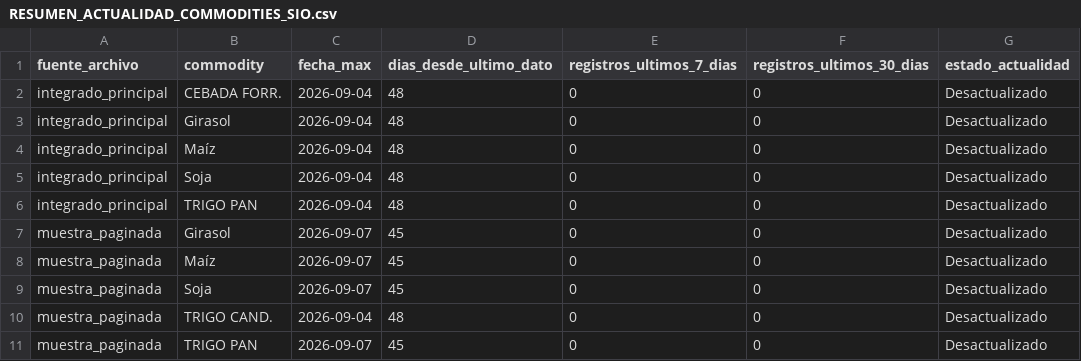
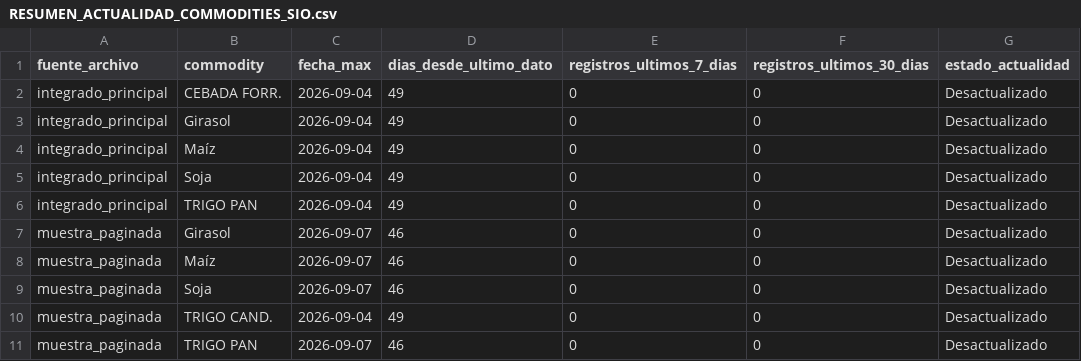
Before and after one commit to deaeconomiactes/Serie-Agricola, a CSV file: data/commodities_sio/reports/RESUMEN_ACTUALIDAD_COMMODITIES_SIO.csv, drawn as a sheet.

```diff
--- a/data/commodities_sio/reports/RESUMEN_ACTUALIDAD_COMMODITIES_SIO.csv
+++ b/data/commodities_sio/reports/RESUMEN_ACTUALIDAD_COMMODITIES_SIO.csv
@@ -1,11 +1,11 @@
 fuente_archivo;commodity;fecha_max;dias_desde_ultimo_dato;registros_ultimos_7_dias;registros_ultimos_30_dias;estado_actualidad
-integrado_principal;CEBADA FORR.;2026-09-04;48;0;0;Desactualizado
-integrado_principal;Girasol;2026-09-04;48;0;0;Desactualizado
-integrado_principal;Maíz;2026-09-04;48;0;0;Desactualizado
-integrado_principal;Soja;2026-09-04;48;0;0;Desactualizado
-integrado_principal;TRIGO PAN;2026-09-04;48;0;0;Desactualizado
-muestra_paginada;Girasol;2026-09-07;45;0;0;Desactualizado
-muestra_paginada;Maíz;2026-09-07;45;0;0;Desactualizado
-muestra_paginada;Soja;2026-09-07;45;0;0;Desactualizado
-muestra_paginada;TRIGO CAND.;2026-09-04;48;0;0;Desactualizado
-muestra_paginada;TRIGO PAN;2026-09-07;45;0;0;Desactualizado
+integrado_principal;CEBADA FORR.;2026-09-04;49;0;0;Desactualizado
+integrado_principal;Girasol;2026-09-04;49;0;0;Desactualizado
+integrado_principal;Maíz;2026-09-04;49;0;0;Desactualizado
+integrado_principal;Soja;2026-09-04;49;0;0;Desactualizado
+integrado_principal;TRIGO PAN;2026-09-04;49;0;0;Desactualizado
+muestra_paginada;Girasol;2026-09-07;46;0;0;Desactualizado
+muestra_paginada;Maíz;2026-09-07;46;0;0;Desactualizado
+muestra_paginada;Soja;2026-09-07;46;0;0;Desactualizado
+muestra_paginada;TRIGO CAND.;2026-09-04;49;0;0;Desactualizado
+muestra_paginada;TRIGO PAN;2026-09-07;46;0;0;Desactualizado
```
Also changed, not shown: data/commodities_sio/dashboard/COMMODITIES_SIO_DASHBOARD_RESUMEN.csv, 8 other files.
